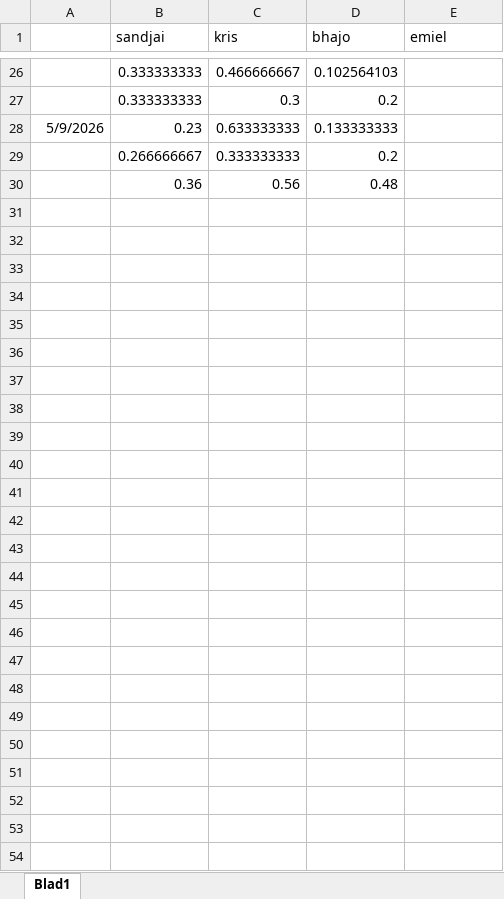
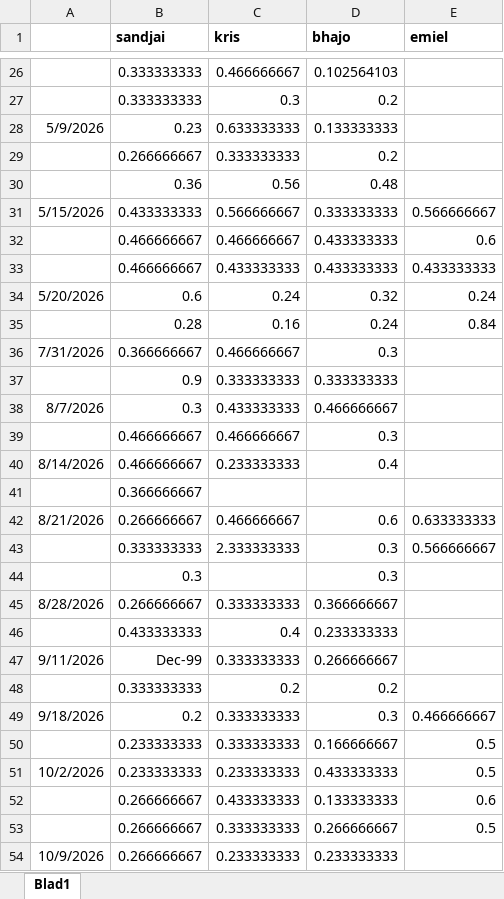
Before and after one commit to SandjaiSance/biljart, an Excel workbook: biljart moyenne.xlsx, sheet Blad1, drawn as a sheet; only a part is shown, gaps mark what is left out; values as stored, in another font and other column widths than the file's, no borders; charts and pictures not drawn; the diff names each change by its address in the sheet, - before the commit and + after, or states it on an @@ line.

```diff
--- a/biljart moyenne.xlsx (sheet Blad1)
+++ b/biljart moyenne.xlsx (sheet Blad1)
-B1:E1 bold: off
+B1:E1 bold: on
+row 31: 5/15/2026 | 0.433333333 | 0.566666667 | 0.333333333 | 0.566666667
+row 32:  | 0.466666667 | 0.466666667 | 0.433333333 | 0.6
+row 33:  | 0.466666667 | 0.433333333 | 0.433333333 | 0.433333333
+row 34: 5/20/2026 | 0.6 | 0.24 | 0.32 | 0.24
+row 35:  | 0.28 | 0.16 | 0.24 | 0.84
+row 36: 7/31/2026 | 0.366666667 | 0.466666667 | 0.3
+row 37:  | 0.9 | 0.333333333 | 0.333333333
+row 38: 8/7/2026 | 0.3 | 0.433333333 | 0.466666667
+row 39:  | 0.466666667 | 0.466666667 | 0.3
+row 40: 8/14/2026 | 0.466666667 | 0.233333333 | 0.4
+row 41:  | 0.366666667
+row 42: 8/21/2026 | 0.266666667 | 0.466666667 | 0.6 | 0.633333333
+row 43:  | 0.333333333 | 2.333333333 | 0.3 | 0.566666667
+row 44:  | 0.3 |  | 0.3
+row 45: 8/28/2026 | 0.266666667 | 0.333333333 | 0.366666667
+row 46:  | 0.433333333 | 0.4 | 0.233333333
+row 47: 9/11/2026 | Dec-99 | 0.333333333 | 0.266666667
+row 48:  | 0.333333333 | 0.2 | 0.2
+row 49: 9/18/2026 | 0.2 | 0.333333333 | 0.3 | 0.466666667
+row 50:  | 0.233333333 | 0.333333333 | 0.166666667 | 0.5
+row 51: 10/2/2026 | 0.233333333 | 0.233333333 | 0.433333333 | 0.5
+row 52:  | 0.266666667 | 0.433333333 | 0.133333333 | 0.6
+row 53:  | 0.266666667 | 0.333333333 | 0.266666667 | 0.5
+row 54: 10/9/2026 | 0.266666667 | 0.233333333 | 0.233333333
```
Also changed, not shown: charts or pictures, Driebanden moyenne.xlsx, biljart moyenne - BU.xlsx, 3 other files.
